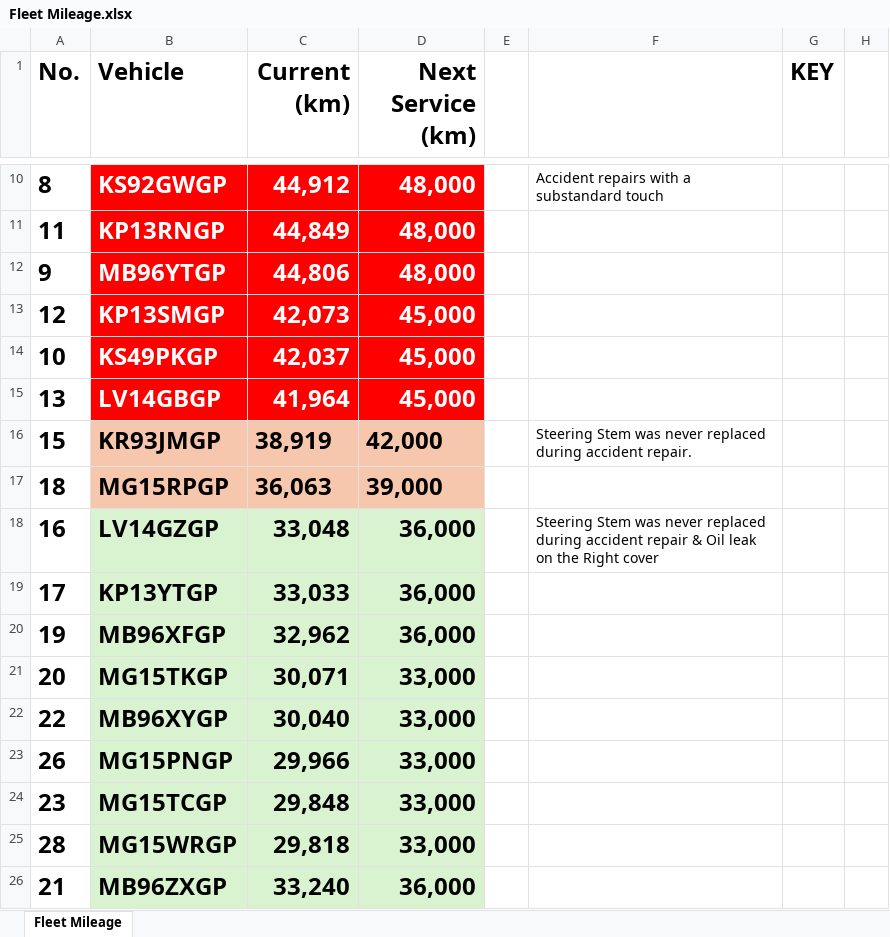
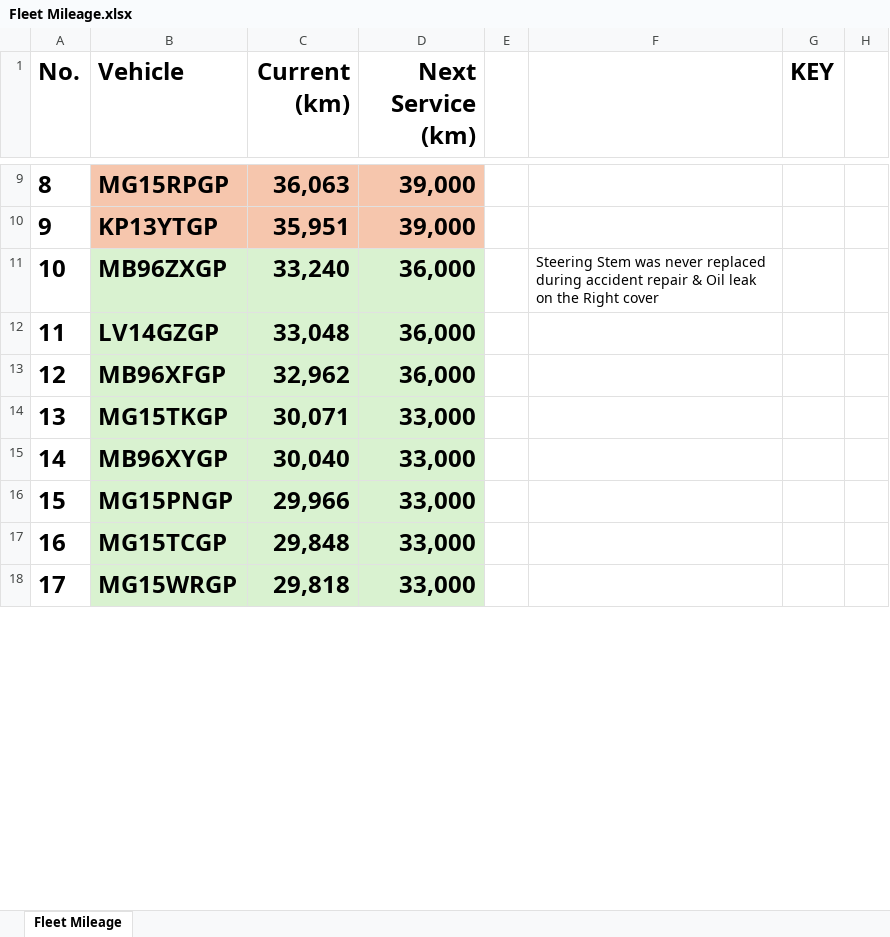
Before and after one commit to cloudlint/MobilityFleet, an Excel workbook: Fleet Mileage.xlsx, sheet Fleet Mileage, drawn as a sheet; only a part is shown, gaps mark what is left out; values as stored, in another font and other column widths than the file's, no borders; removed rows and columns are numbered as before the commit, all else as after; the diff covers the shown part only; the diff names each change by its address in the sheet, - before the commit and + after, or states it on an @@ line.

```diff
--- a/Fleet Mileage.xlsx (sheet Fleet Mileage)
+++ b/Fleet Mileage.xlsx (sheet Fleet Mileage)
-B9 (Vehicle): KS92GWGP
+B9 (Vehicle): MG15RPGP
@@ B9:D9 text colour: #FFFFFF → black, fill: #FF0000 → #F6C6AD @@
-C9 (Current (km)): 44,912
+C9 (Current (km)): 36,063
-D9 (Next Service (km)): 48,000
+D9 (Next Service (km)): 39,000
-F9: Accident repairs with a substandard touch
+F9: (empty)
-row 11: 11 | KP13RNGP | 44,849 | 48,000
-B10 (Vehicle): MB96YTGP
+B10 (Vehicle): KP13YTGP
@@ B10:D10 text colour: #FFFFFF → black, fill: #FF0000 → #F6C6AD @@
-C10 (Current (km)): 44,806
+C10 (Current (km)): 35,951
-D10 (Next Service (km)): 48,000
+D10 (Next Service (km)): 39,000
-row 13: 12 | KP13SMGP | 42,073 | 45,000
-B11 (Vehicle): KS49PKGP
+B11 (Vehicle): MB96ZXGP
@@ B11:D11 fill: #FF0000 → #D9F2D0, text colour: #FFFFFF → black @@
-C11 (Current (km)): 42,037
+C11 (Current (km)): 33,240
-D11 (Next Service (km)): 45,000
+D11 (Next Service (km)): 36,000
-F11: (empty)
+F11: Steering Stem was never replaced during accident repair & Oil leak on the Right cover
-row 15: 13 | LV14GBGP | 41,964 | 45,000
-row 16: 15 | KR93JMGP | 38,919 | 42,000 |  | Steering Stem was never replaced during accident repair.
-row 17: 18 | MG15RPGP | 36,063 | 39,000
-A12 (No.): 16
+A12 (No.): 11
-F12: Steering Stem was never replaced during accident repair & Oil leak on the Right cover
+F12: (empty)
-row 19: 17 | KP13YTGP | 33,033 | 36,000
-A13 (No.): 19
+A13 (No.): 12
-A14 (No.): 20
+A14 (No.): 13
-A15 (No.): 22
+A15 (No.): 14
-A16 (No.): 26
+A16 (No.): 15
-A17 (No.): 23
+A17 (No.): 16
-A18 (No.): 28
+A18 (No.): 17
-row 26: 21 | MB96ZXGP | 33,240 | 36,000
```
Also changed, not shown: 20 added rows, 4 removed rows, 52 edited cells and cell formats elsewhere in this sheet, 1 other file.
